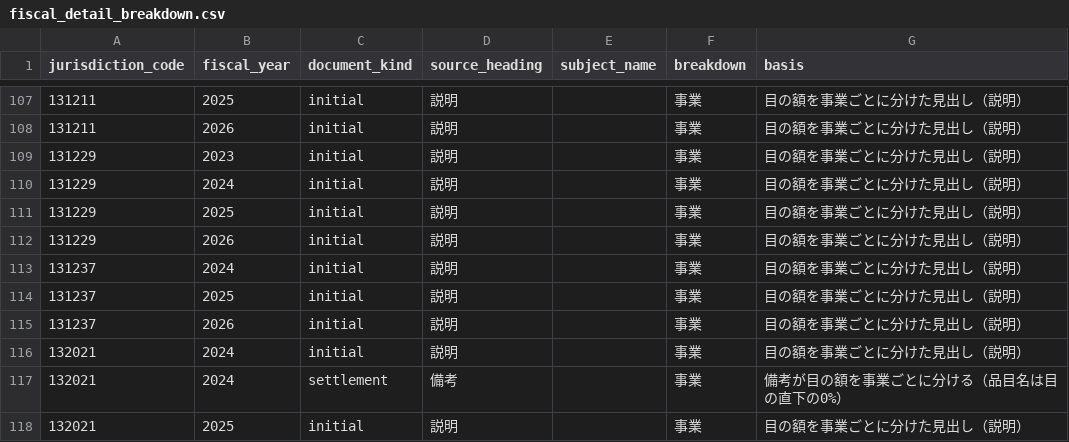
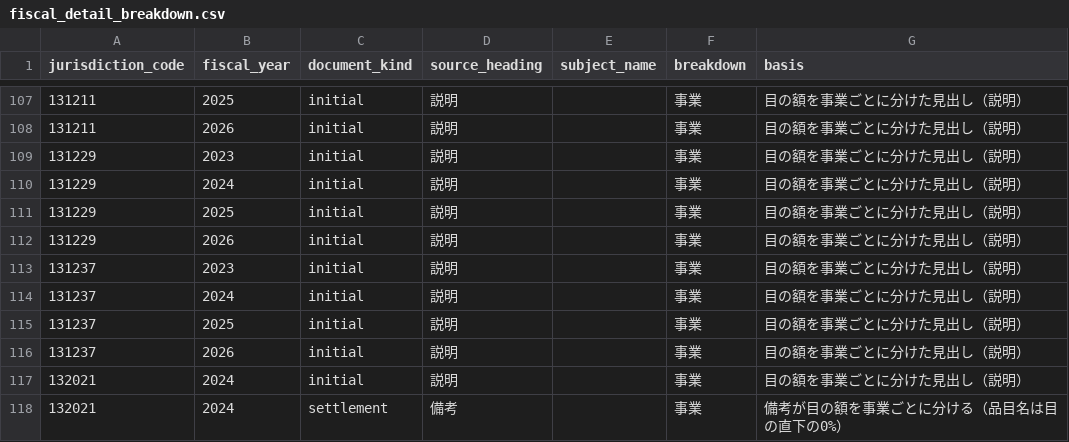
Before and after one commit to fudoki-hensansitu/fudoki, a CSV file: pipeline/dbt/seeds/fiscal/fiscal_detail_breakdown.csv, drawn as a sheet; only a part is shown, gaps mark what is left out; the shorter side is filled out with more unchanged rows.

```diff
--- a/pipeline/dbt/seeds/fiscal/fiscal_detail_breakdown.csv
+++ b/pipeline/dbt/seeds/fiscal/fiscal_detail_breakdown.csv
@@ -112,2 +112,3 @@ jurisdiction_code,fiscal_year,document_kind,source_heading,subject_name,breakdow
 131229,2026,initial,説明,,事業,目の額を事業ごとに分けた見出し（説明）
+131237,2023,initial,説明,,事業,目の額を事業ごとに分けた見出し（説明）
 131237,2024,initial,説明,,事業,目の額を事業ごとに分けた見出し（説明）
```
Also changed, not shown: 4 other files.
